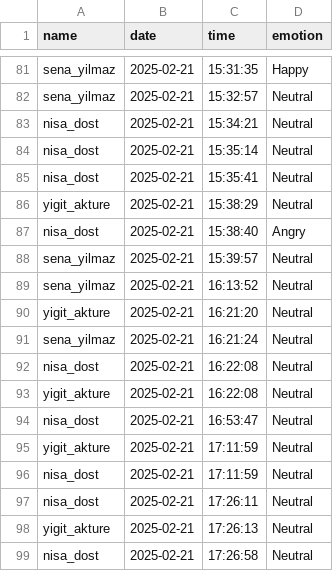
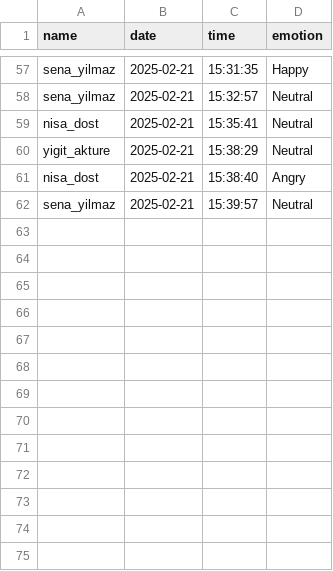
Before and after one commit to YigitAkture/GUIDE-Web-App, a CSV file: GUIDE/FRAS/attendance_report.csv, drawn as a sheet; only a part is shown, gaps mark what is left out; the diff covers the shown part only; the diff names each change by its address in the sheet, - before the commit and + after, or states it on an @@ line.

```diff
--- a/GUIDE/FRAS/attendance_report.csv
+++ b/GUIDE/FRAS/attendance_report.csv
-row 83: nisa_dost | 2025-02-21 | 15:34:21 | Neutral
-row 84: nisa_dost | 2025-02-21 | 15:35:14 | Neutral
-row 89: sena_yilmaz | 2025-02-21 | 16:13:52 | Neutral
-row 90: yigit_akture | 2025-02-21 | 16:21:20 | Neutral
-row 91: sena_yilmaz | 2025-02-21 | 16:21:24 | Neutral
-row 92: nisa_dost | 2025-02-21 | 16:22:08 | Neutral
-row 93: yigit_akture | 2025-02-21 | 16:22:08 | Neutral
-row 94: nisa_dost | 2025-02-21 | 16:53:47 | Neutral
-row 95: yigit_akture | 2025-02-21 | 17:11:59 | Neutral
-row 96: nisa_dost | 2025-02-21 | 17:11:59 | Neutral
-row 97: nisa_dost | 2025-02-21 | 17:26:11 | Neutral
-row 98: yigit_akture | 2025-02-21 | 17:26:13 | Neutral
-row 99: nisa_dost | 2025-02-21 | 17:26:58 | Neutral
```
Also changed, not shown: 24 removed rows elsewhere in this file, 2 other files.
